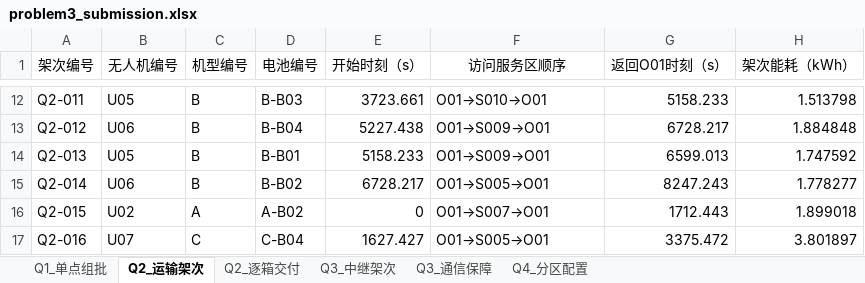
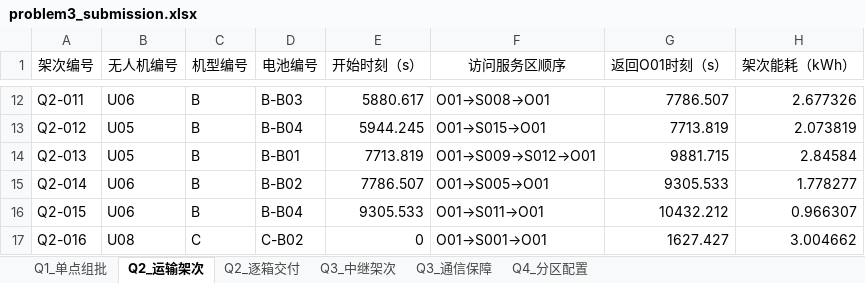
Before and after one commit to Arcticalm/math-race, an Excel workbook: outputs/problem3/problem3_submission.xlsx, sheet Q2_运输架次, drawn as a sheet; only a part is shown, gaps mark what is left out; values as stored, in another font and other column widths than the file's, no borders; the diff covers the shown part only; the diff names each change by its address in the sheet, - before the commit and + after, or states it on an @@ line.

```diff
--- a/outputs/problem3/problem3_submission.xlsx (sheet Q2_运输架次)
+++ b/outputs/problem3/problem3_submission.xlsx (sheet Q2_运输架次)
-B12 (无人机编号): U05
+B12 (无人机编号): U06
-E12 (开始时刻（s）): 3723.661
+E12 (开始时刻（s）): 5880.617
-F12 (访问服务区顺序): O01→S010→O01
+F12 (访问服务区顺序): O01→S008→O01
-G12 (返回O01时刻（s）): 5158.233
+G12 (返回O01时刻（s）): 7786.507
-H12 (架次能耗（kWh）): 1.513798
+H12 (架次能耗（kWh）): 2.677326
-B13 (无人机编号): U06
+B13 (无人机编号): U05
-E13 (开始时刻（s）): 5227.438
+E13 (开始时刻（s）): 5944.245
-F13 (访问服务区顺序): O01→S009→O01
+F13 (访问服务区顺序): O01→S015→O01
-G13 (返回O01时刻（s）): 6728.217
+G13 (返回O01时刻（s）): 7713.819
-H13 (架次能耗（kWh）): 1.884848
+H13 (架次能耗（kWh）): 2.073819
-E14 (开始时刻（s）): 5158.233
+E14 (开始时刻（s）): 7713.819
-F14 (访问服务区顺序): O01→S009→O01
+F14 (访问服务区顺序): O01→S009→S012→O01
-G14 (返回O01时刻（s）): 6599.013
+G14 (返回O01时刻（s）): 9881.715
-H14 (架次能耗（kWh）): 1.747592
+H14 (架次能耗（kWh）): 2.84584
-E15 (开始时刻（s）): 6728.217
+E15 (开始时刻（s）): 7786.507
-G15 (返回O01时刻（s）): 8247.243
+G15 (返回O01时刻（s）): 9305.533
-B16 (无人机编号): U02
+B16 (无人机编号): U06
-C16 (机型编号): A
+C16 (机型编号): B
-D16 (电池编号): A-B02
+D16 (电池编号): B-B04
-E16 (开始时刻（s）): 0
+E16 (开始时刻（s）): 9305.533
-F16 (访问服务区顺序): O01→S007→O01
+F16 (访问服务区顺序): O01→S011→O01
-G16 (返回O01时刻（s）): 1712.443
+G16 (返回O01时刻（s）): 10432.212
-H16 (架次能耗（kWh）): 1.899018
+H16 (架次能耗（kWh）): 0.966307
-B17 (无人机编号): U07
+B17 (无人机编号): U08
-D17 (电池编号): C-B04
+D17 (电池编号): C-B02
-E17 (开始时刻（s）): 1627.427
+E17 (开始时刻（s）): 0
-F17 (访问服务区顺序): O01→S005→O01
+F17 (访问服务区顺序): O01→S001→O01
-G17 (返回O01时刻（s）): 3375.472
+G17 (返回O01时刻（s）): 1627.427
-H17 (架次能耗（kWh）): 3.801897
+H17 (架次能耗（kWh）): 3.004662
```
Also changed, not shown: 6 removed rows and 120 edited cells elsewhere in this sheet, sheet Q3_通信保障, sheet Q2_逐箱交付, 15 other files.
